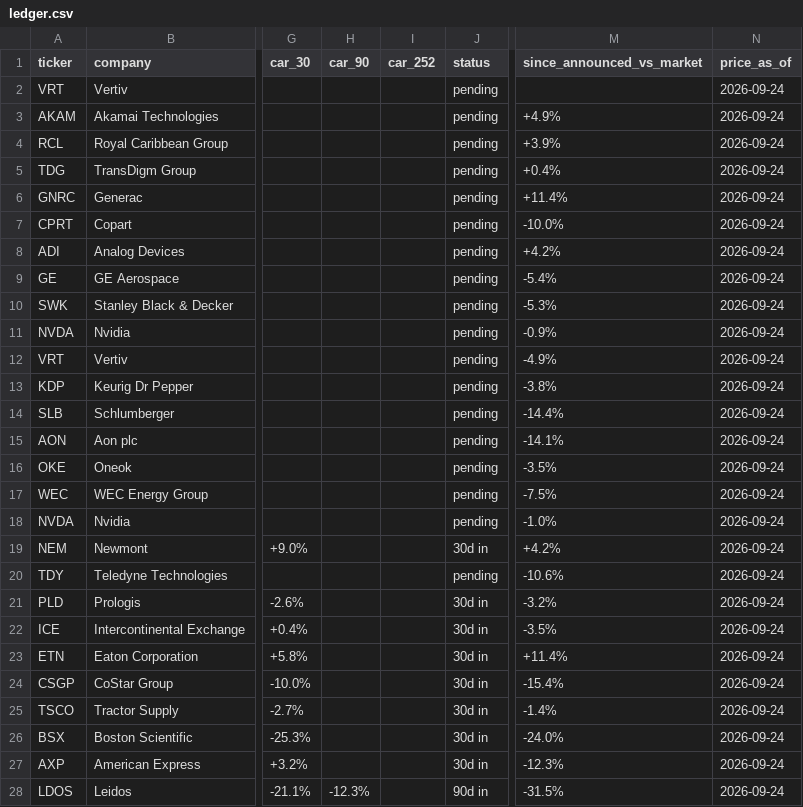
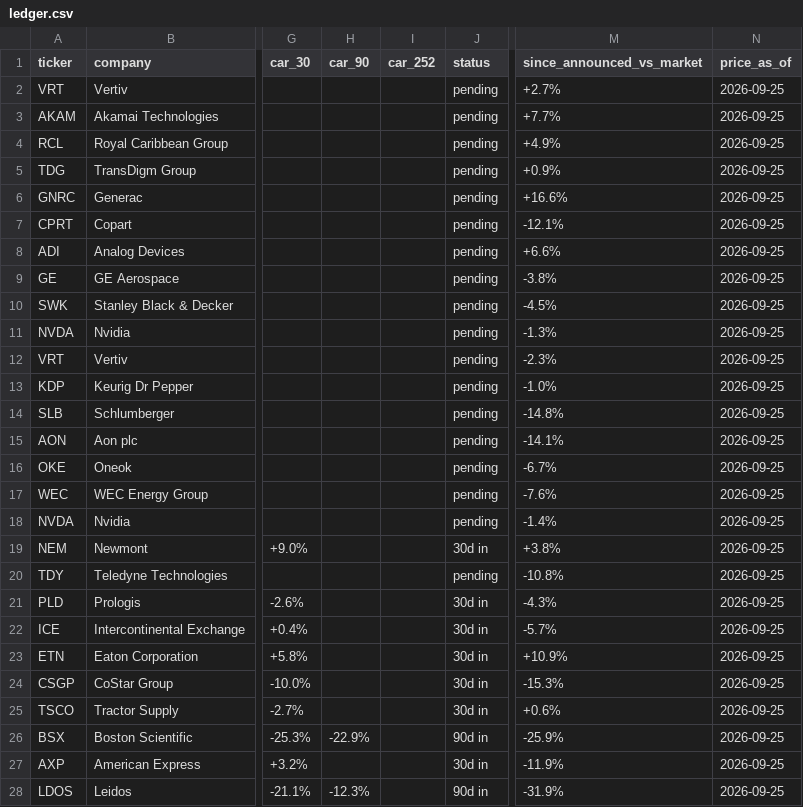
Before and after one commit to DealmakersDigest/deal-ledger, a CSV file: ledger.csv, drawn as a sheet; only a part is shown, gaps mark what is left out; the diff names each change by its address in the sheet, - before the commit and + after, or states it on an @@ line.

Commit message:
ledger: nightly update 2026-09-26

```diff
--- a/ledger.csv
+++ b/ledger.csv
-M2 (since_announced_vs_market): (empty)
+M2 (since_announced_vs_market): +2.7%
-N2:N28 (price_as_of): 2026-09-24
+N2:N28 (price_as_of): 2026-09-25
-M3 (since_announced_vs_market): +4.9%
+M3 (since_announced_vs_market): +7.7%
-M4 (since_announced_vs_market): +3.9%
+M4 (since_announced_vs_market): +4.9%
-M5 (since_announced_vs_market): +0.4%
+M5 (since_announced_vs_market): +0.9%
-M6 (since_announced_vs_market): +11.4%
+M6 (since_announced_vs_market): +16.6%
-M7 (since_announced_vs_market): -10.0%
+M7 (since_announced_vs_market): -12.1%
-M8 (since_announced_vs_market): +4.2%
+M8 (since_announced_vs_market): +6.6%
-M9 (since_announced_vs_market): -5.4%
+M9 (since_announced_vs_market): -3.8%
-M10 (since_announced_vs_market): -5.3%
+M10 (since_announced_vs_market): -4.5%
-M11 (since_announced_vs_market): -0.9%
+M11 (since_announced_vs_market): -1.3%
-M12 (since_announced_vs_market): -4.9%
+M12 (since_announced_vs_market): -2.3%
-M13 (since_announced_vs_market): -3.8%
+M13 (since_announced_vs_market): -1.0%
-M14 (since_announced_vs_market): -14.4%
+M14 (since_announced_vs_market): -14.8%
-M16 (since_announced_vs_market): -3.5%
+M16 (since_announced_vs_market): -6.7%
-M17 (since_announced_vs_market): -7.5%
+M17 (since_announced_vs_market): -7.6%
-M18 (since_announced_vs_market): -1.0%
+M18 (since_announced_vs_market): -1.4%
-M19 (since_announced_vs_market): +4.2%
+M19 (since_announced_vs_market): +3.8%
-M20 (since_announced_vs_market): -10.6%
+M20 (since_announced_vs_market): -10.8%
-M21 (since_announced_vs_market): -3.2%
+M21 (since_announced_vs_market): -4.3%
-M22 (since_announced_vs_market): -3.5%
+M22 (since_announced_vs_market): -5.7%
-M23 (since_announced_vs_market): +11.4%
+M23 (since_announced_vs_market): +10.9%
-M24 (since_announced_vs_market): -15.4%
+M24 (since_announced_vs_market): -15.3%
-M25 (since_announced_vs_market): -1.4%
+M25 (since_announced_vs_market): +0.6%
-H26 (car_90): (empty)
+H26 (car_90): -22.9%
-J26 (status): 30d in
+J26 (status): 90d in
-M26 (since_announced_vs_market): -24.0%
+M26 (since_announced_vs_market): -25.9%
-M27 (since_announced_vs_market): -12.3%
+M27 (since_announced_vs_market): -11.9%
-M28 (since_announced_vs_market): -31.5%
+M28 (since_announced_vs_market): -31.9%
```
Also changed, not shown: 2 other files.
